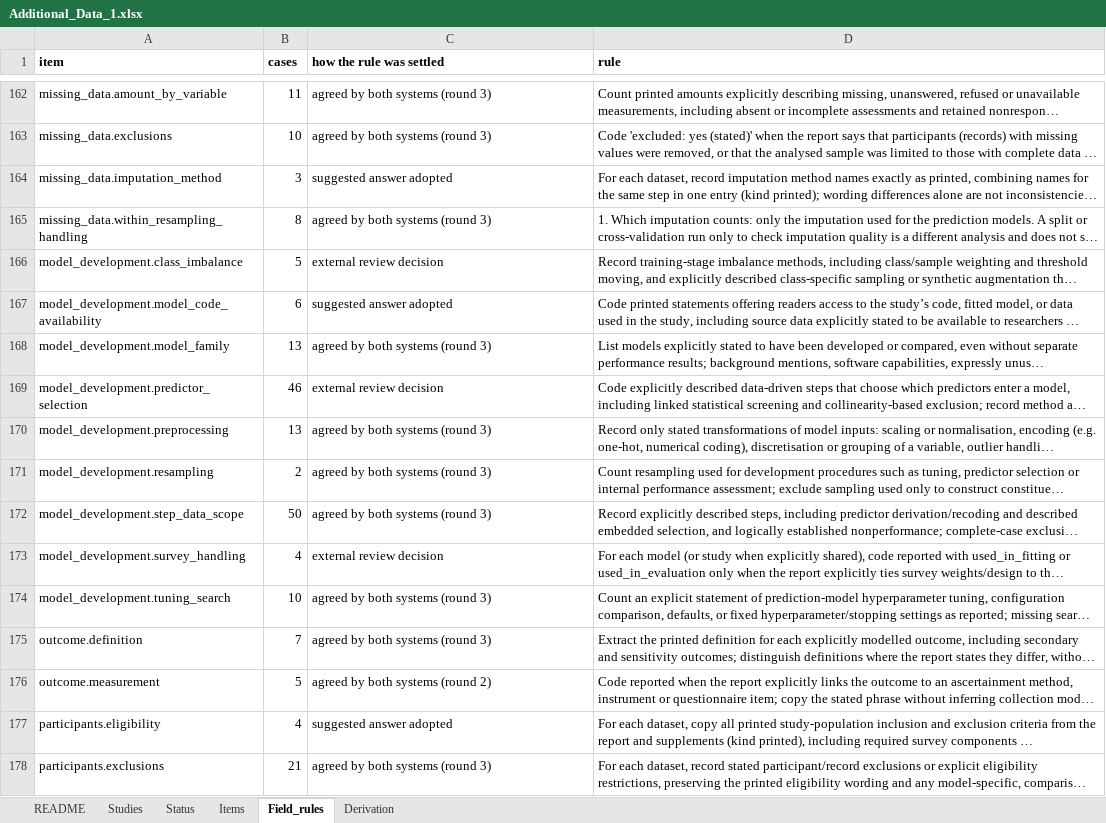
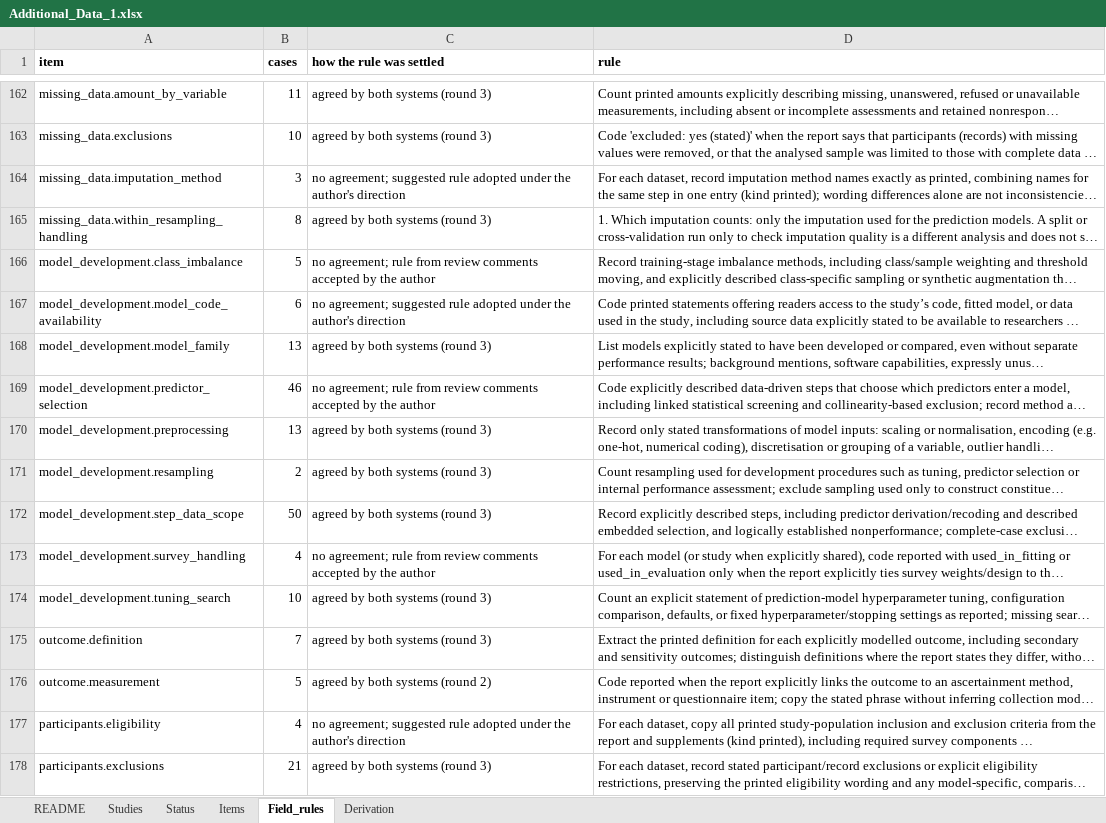
Before and after one commit to aipply-ahn/knhanes-ml-methodology-review, an Excel workbook: 04_analysis/Additional_Data_1.xlsx, sheet Field_rules, drawn as a sheet; only a part is shown, gaps mark what is left out; long unchanged cells end in …; values as stored, in another font and other column widths than the file's, no borders; the diff covers the shown part only; the diff names each change by its address in the sheet, - before the commit and + after, or states it on an @@ line.

```diff
--- a/04_analysis/Additional_Data_1.xlsx (sheet Field_rules)
+++ b/04_analysis/Additional_Data_1.xlsx (sheet Field_rules)
-C164 (how the rule was settled): suggested answer adopted
+C164 (how the rule was settled): no agreement; suggested rule adopted under the author's direction
-C166 (how the rule was settled): external review decision
+C166 (how the rule was settled): no agreement; rule from review comments accepted by the author
-C167 (how the rule was settled): suggested answer adopted
+C167 (how the rule was settled): no agreement; suggested rule adopted under the author's direction
-C169 (how the rule was settled): external review decision
+C169 (how the rule was settled): no agreement; rule from review comments accepted by the author
-C173 (how the rule was settled): external review decision
+C173 (how the rule was settled): no agreement; rule from review comments accepted by the author
-C177 (how the rule was settled): suggested answer adopted
+C177 (how the rule was settled): no agreement; suggested rule adopted under the author's direction
```
Also changed, not shown: 95 edited cells elsewhere in this sheet, sheet Studies, 5 other files.
